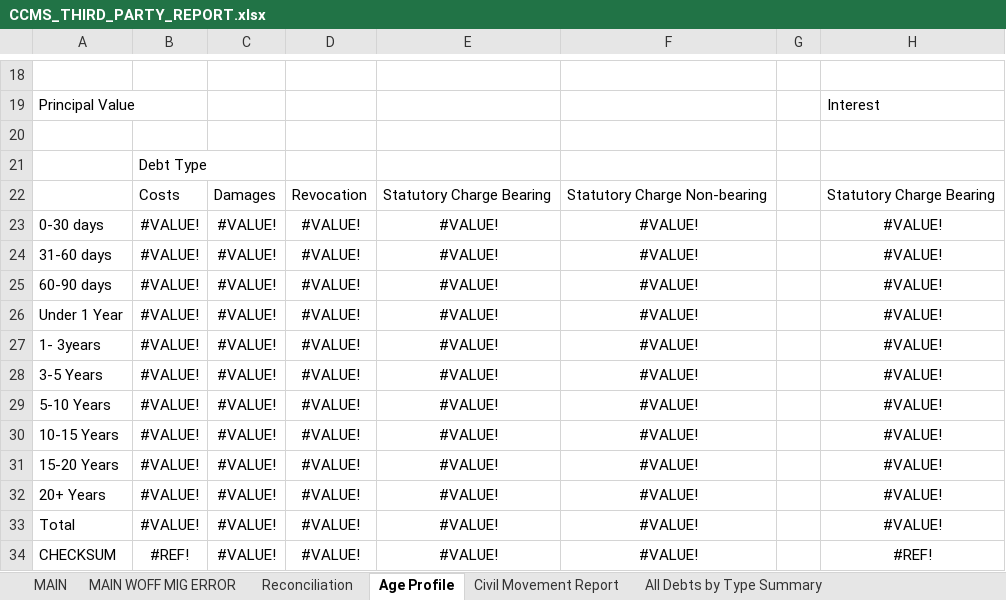
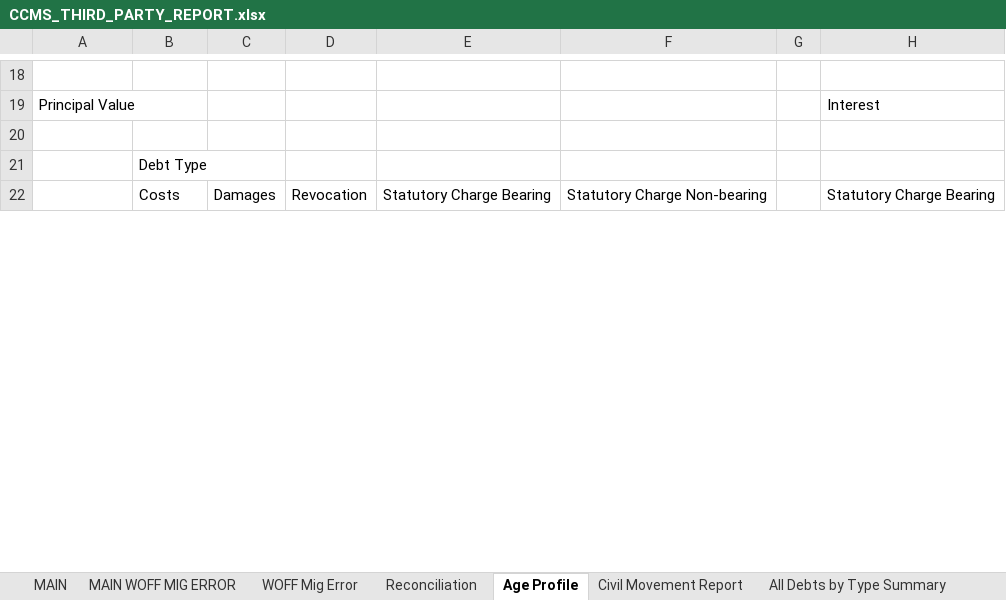
Before and after one commit to ministryofjustice/payforlegalaid, an Excel workbook: src/main/resources/CCMS_THIRD_PARTY_REPORT.xlsx, sheet Age Profile, drawn as a sheet; only a part is shown, gaps mark what is left out; values as stored, in another font and other column widths than the file's, no borders; removed rows and columns are numbered as before the commit, all else as after; the diff covers the shown part only; the diff names each change by its address in the sheet, - before the commit and + after, or states it on an @@ line.

```diff
--- a/src/main/resources/CCMS_THIRD_PARTY_REPORT.xlsx (sheet Age Profile)
+++ b/src/main/resources/CCMS_THIRD_PARTY_REPORT.xlsx (sheet Age Profile)
+sheet tab: WOFF Mig Error
-row 23: 0-30 days | #VALUE! | #VALUE! | #VALUE! | #VALUE! | #VALUE! |  | #VALUE!
-row 24: 31-60 days | #VALUE! | #VALUE! | #VALUE! | #VALUE! | #VALUE! |  | #VALUE!
-row 25: 60-90 days | #VALUE! | #VALUE! | #VALUE! | #VALUE! | #VALUE! |  | #VALUE!
-row 26: Under 1 Year | #VALUE! | #VALUE! | #VALUE! | #VALUE! | #VALUE! |  | #VALUE!
-row 27: 1- 3years | #VALUE! | #VALUE! | #VALUE! | #VALUE! | #VALUE! |  | #VALUE!
-row 28: 3-5 Years | #VALUE! | #VALUE! | #VALUE! | #VALUE! | #VALUE! |  | #VALUE!
-row 29: 5-10 Years | #VALUE! | #VALUE! | #VALUE! | #VALUE! | #VALUE! |  | #VALUE!
-row 30: 10-15 Years | #VALUE! | #VALUE! | #VALUE! | #VALUE! | #VALUE! |  | #VALUE!
-row 31: 15-20 Years | #VALUE! | #VALUE! | #VALUE! | #VALUE! | #VALUE! |  | #VALUE!
-row 32: 20+ Years | #VALUE! | #VALUE! | #VALUE! | #VALUE! | #VALUE! |  | #VALUE!
-row 33: Total | #VALUE! | #VALUE! | #VALUE! | #VALUE! | #VALUE! |  | #VALUE!
-row 34: CHECKSUM | #REF! | #VALUE! | #VALUE! | #VALUE! | #VALUE! |  | #REF!
```
Also changed, not shown: 23 added rows and 11 removed rows elsewhere in this sheet, sheet All Debts by Type Summary, sheet Correctly linked Civil Cases, sheet Civil Movement Report, sheet Civil Debt Exceptions, sheet MAIN, sheet MAIN WOFF MIG ERROR, 2 more sheets.
